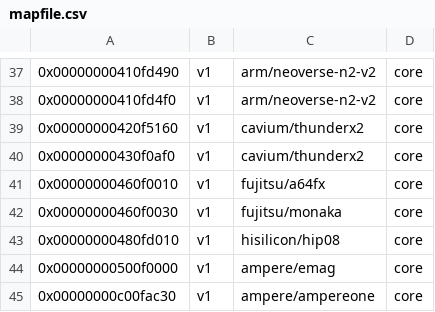
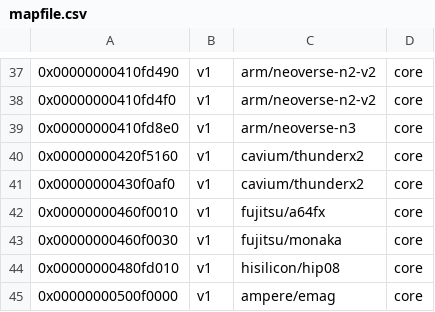
Before and after one commit to googleprodkernel/linux-perf, a CSV file: tools/perf/pmu-events/arch/arm64/mapfile.csv, drawn as a sheet; only a part is shown, gaps mark what is left out; the shorter side is filled out with more unchanged rows.

```diff
--- a/tools/perf/pmu-events/arch/arm64/mapfile.csv
+++ b/tools/perf/pmu-events/arch/arm64/mapfile.csv
@@ -38,2 +38,3 @@
 0x00000000410fd4f0,v1,arm/neoverse-n2-v2,core
+0x00000000410fd8e0,v1,arm/neoverse-n3,core
 0x00000000420f5160,v1,cavium/thunderx2,core
```
Also changed, not shown: 19 other files.
